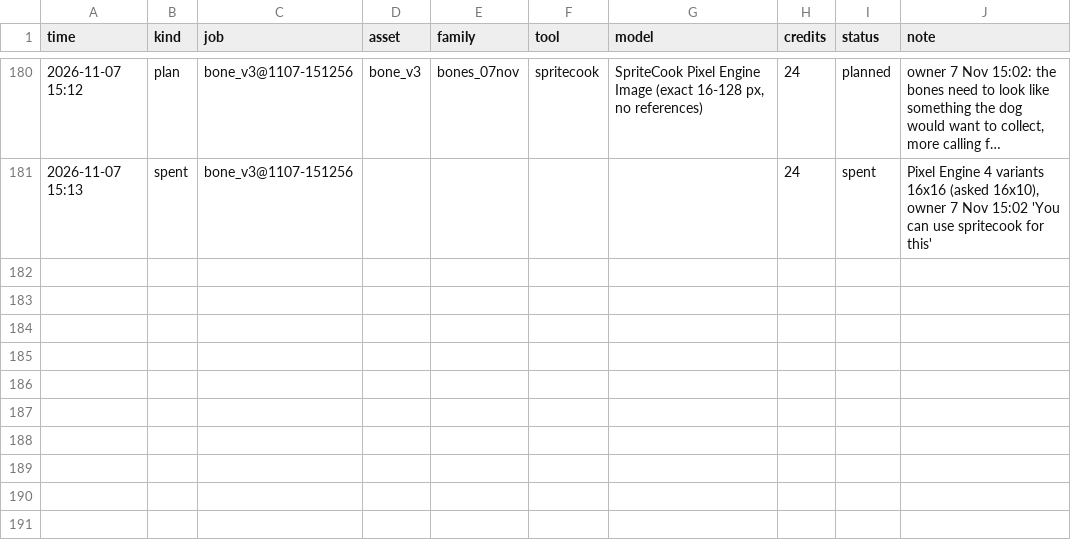
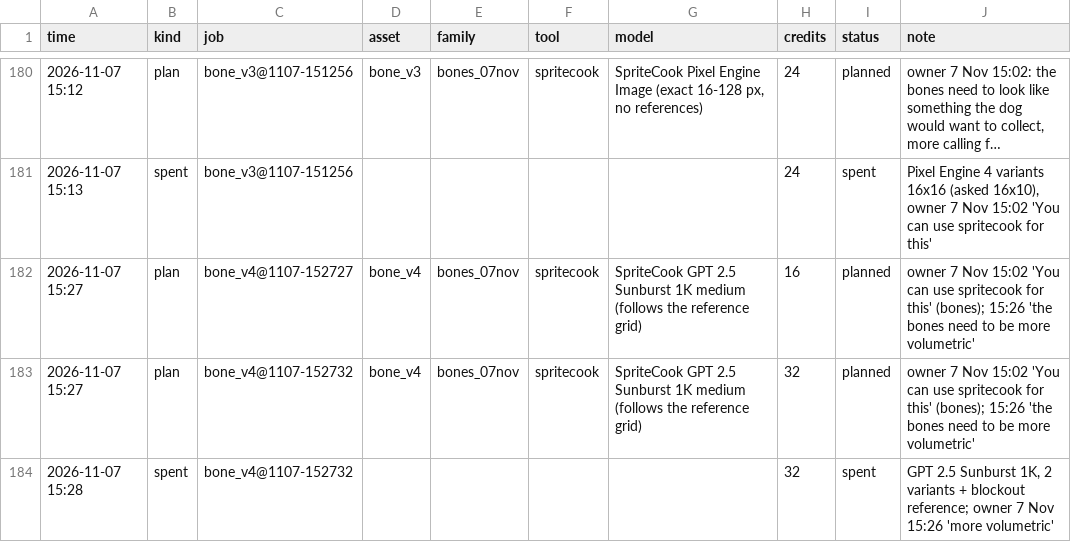
Before and after one commit to anatoliygromov/fetch, a CSV file: art/gen/ledger.csv, drawn as a sheet; only a part is shown, gaps mark what is left out; long unchanged cells end in ….

```diff
--- a/art/gen/ledger.csv
+++ b/art/gen/ledger.csv
@@ -181 +181,4 @@ time,kind,job,asset,family,tool,model,credits,status,note
 2026-11-07 15:13,spent,bone_v3@1107-151256,,,,,24,spent,"Pixel Engine 4 variants 16x16 (asked 16x10), owner 7 Nov 15:02 'You can use spritecook for this'"
+2026-11-07 15:27,plan,bone_v4@1107-152727,bone_v4,bones_07nov,spritecook,SpriteCook GPT 2.5 Sunburst 1K medium (follows the reference grid),16,planned,owner 7 Nov 15:02 'You can use spritecook for this' (bones); 15:26 'the bones need to be more volumetric'
+2026-11-07 15:27,plan,bone_v4@1107-152732,bone_v4,bones_07nov,spritecook,SpriteCook GPT 2.5 Sunburst 1K medium (follows the reference grid),32,planned,owner 7 Nov 15:02 'You can use spritecook for this' (bones); 15:26 'the bones need to be more volumetric'
+2026-11-07 15:28,spent,bone_v4@1107-152732,,,,,32,spent,"GPT 2.5 Sunburst 1K, 2 variants + blockout reference; owner 7 Nov 15:26 'more volumetric'"
```
Also changed, not shown: 20 other files.
